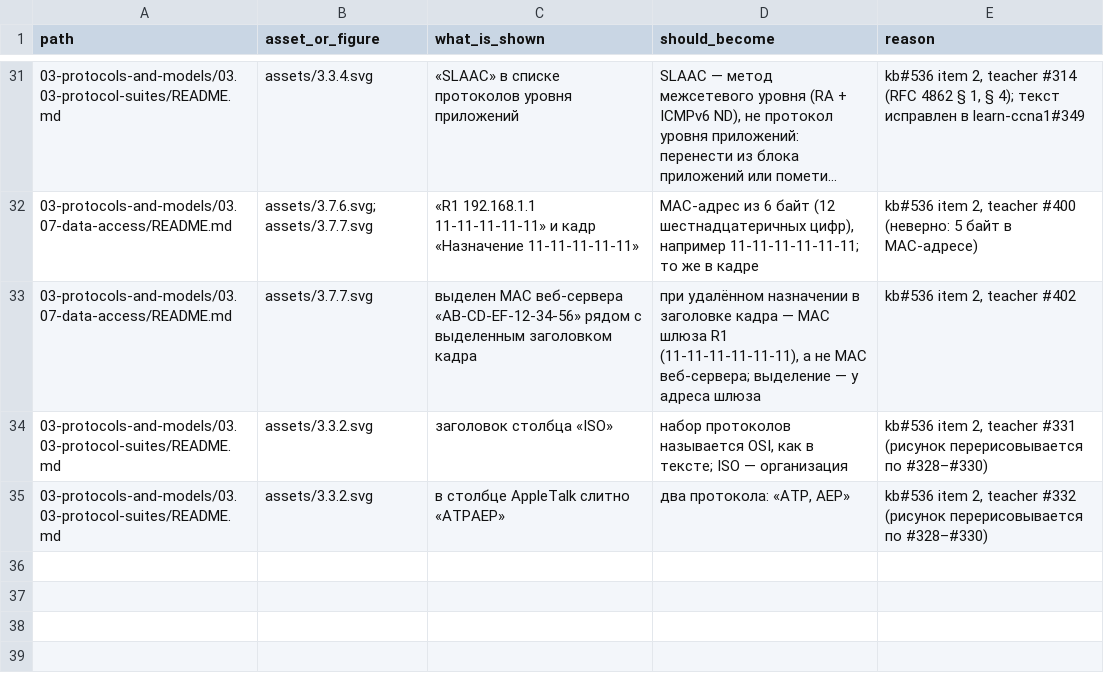
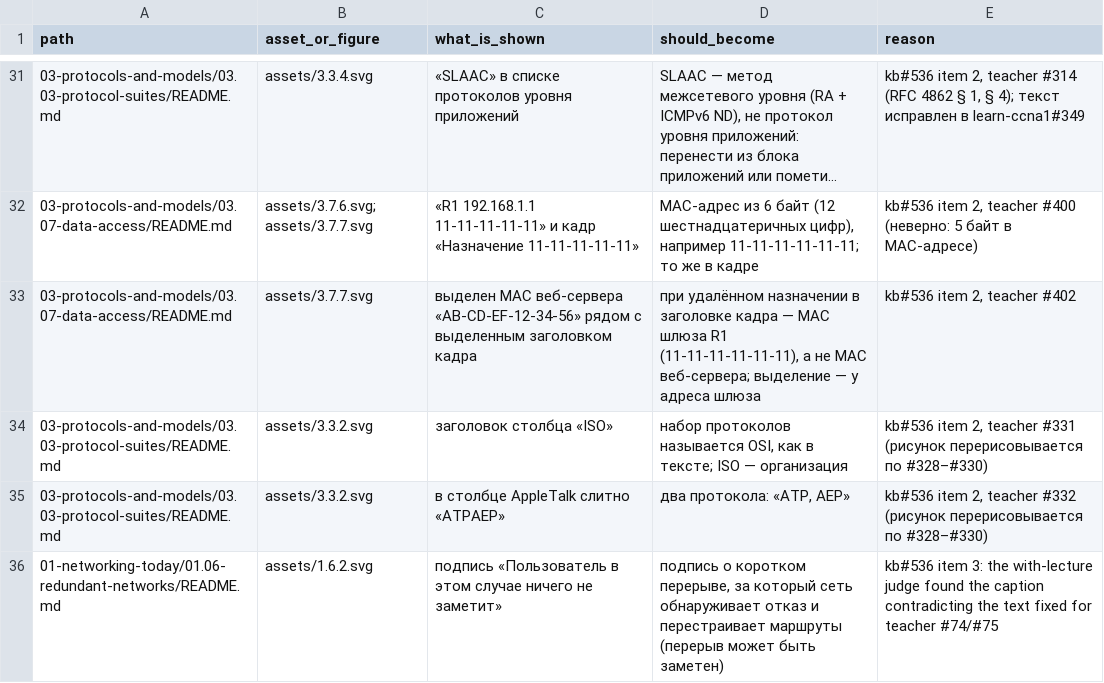
Before and after one commit to nsalab-tmn/learn-ccna1, a CSV file: audit/figma-followups.csv, drawn as a sheet; only a part is shown, gaps mark what is left out; long unchanged cells end in …; the diff names each change by its address in the sheet, - before the commit and + after, or states it on an @@ line.

```diff
--- a/audit/figma-followups.csv
+++ b/audit/figma-followups.csv
+row 36: 01-networking-today/01.06-redundant-networks/README.md | assets/1.6.2.svg | подпись «Пользователь в этом случае ничего не заметит» | подпись о коротком перерыве, за который сеть обнаруживает отказ и перестраивает маршруты (перерыв может быть заметен) | kb#536 item 3: the with-lecture judge found the caption contradicting the text fixed for teacher #74/#75
```
Also changed, not shown: 1 other file.
